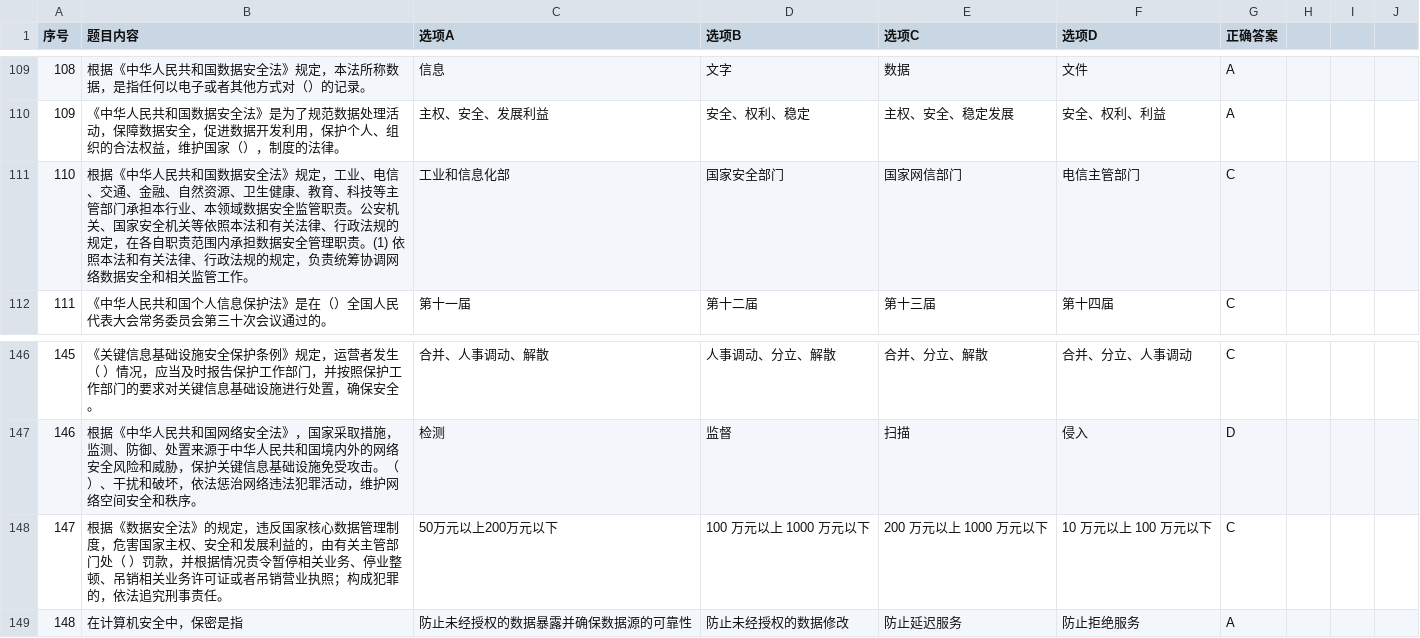
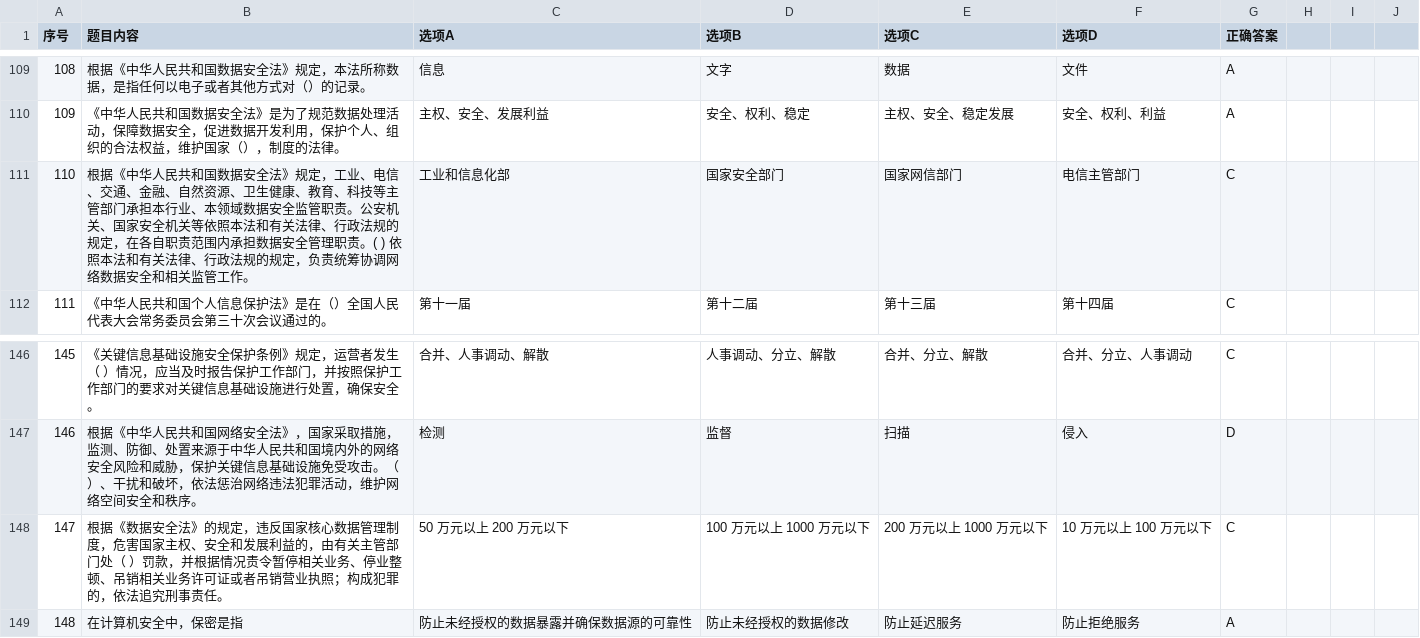
Before and after one commit to GDUTMeow-Challenges/Challenge-Test-Your-Knowledge, a CSV file: knowledge.csv, drawn as a sheet; only a part is shown, gaps mark what is left out.

```diff
--- a/knowledge.csv
+++ b/knowledge.csv
@@ -110,3 +110,3 @@
 109,《中华人民共和国数据安全法》是为了规范数据处理活动，保障数据安全，促进数据开发利用，保护个人、组织的合法权益，维护国家（），制度的法律。,主权、安全、发展利益,安全、权利、稳定,主权、安全、稳定发展,安全、权利、利益,A
-110,根据《中华人民共和国数据安全法》规定，工业、电信、交通、金融、自然资源、卫生健康、教育、科技等主管部门承担本行业、本领域数据安全监管职责。公安机关、国家安全机关等依照本法和有关法律、行政法规的规定，在各自职责范围内承担数据安全管理职责。(1) 依照本法和有关法律、行政法规的规定，负责统筹协调网络数据安全和相关监管工作。,工业和信息化部,国家安全部门,国家网信部门,电信主管部门,C
+110,根据《中华人民共和国数据安全法》规定，工业、电信、交通、金融、自然资源、卫生健康、教育、科技等主管部门承担本行业、本领域数据安全监管职责。公安机关、国家安全机关等依照本法和有关法律、行政法规的规定，在各自职责范围内承担数据安全管理职责。( ) 依照本法和有关法律、行政法规的规定，负责统筹协调网络数据安全和相关监管工作。,工业和信息化部,国家安全部门,国家网信部门,电信主管部门,C
 111,《中华人民共和国个人信息保护法》是在（）全国人民代表大会常务委员会第三十次会议通过的。,第十一届,第十二届,第十三届,第十四届,C
@@ -147,3 +147,3 @@
 146,根据《中华人民共和国网络安全法》，国家采取措施，监测、防御、处置来源于中华人民共和国境内外的网络安全风险和威胁，保护关键信息基础设施免受攻击。（ ）、干扰和破坏，依法惩治网络违法犯罪活动，维护网络空间安全和秩序。,检测,监督,扫描,侵入,D
-147,根据《数据安全法》的规定，违反国家核心数据管理制度，危害国家主权、安全和发展利益的，由有关主管部门处（ ）罚款，并根据情况责令暂停相关业务、停业整顿、吊销相关业务许可证或者吊销营业执照；构成犯罪的，依法追究刑事责任。,50万元以上200万元以下,100 万元以上 1000 万元以下,200 万元以上 1000 万元以下,10 万元以上 100 万元以下,C
+147,根据《数据安全法》的规定，违反国家核心数据管理制度，危害国家主权、安全和发展利益的，由有关主管部门处（ ）罚款，并根据情况责令暂停相关业务、停业整顿、吊销相关业务许可证或者吊销营业执照；构成犯罪的，依法追究刑事责任。,50 万元以上 200 万元以下,100 万元以上 1000 万元以下,200 万元以上 1000 万元以下,10 万元以上 100 万元以下,C
 148,在计算机安全中，保密是指,防止未经授权的数据暴露并确保数据源的可靠性,防止未经授权的数据修改,防止延迟服务,防止拒绝服务,A
```
Also changed, not shown: 5 other files.
